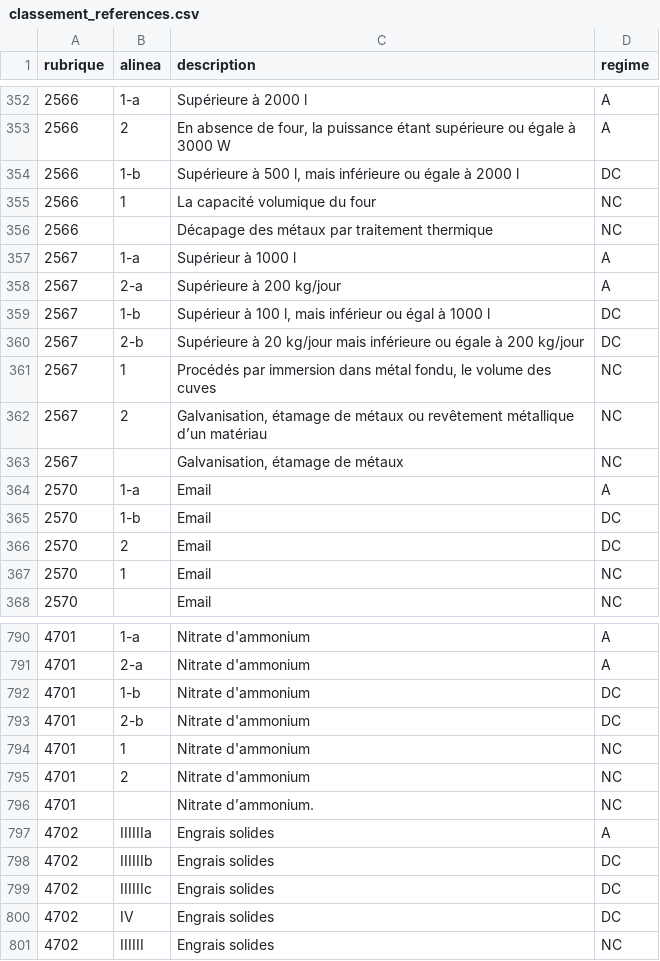
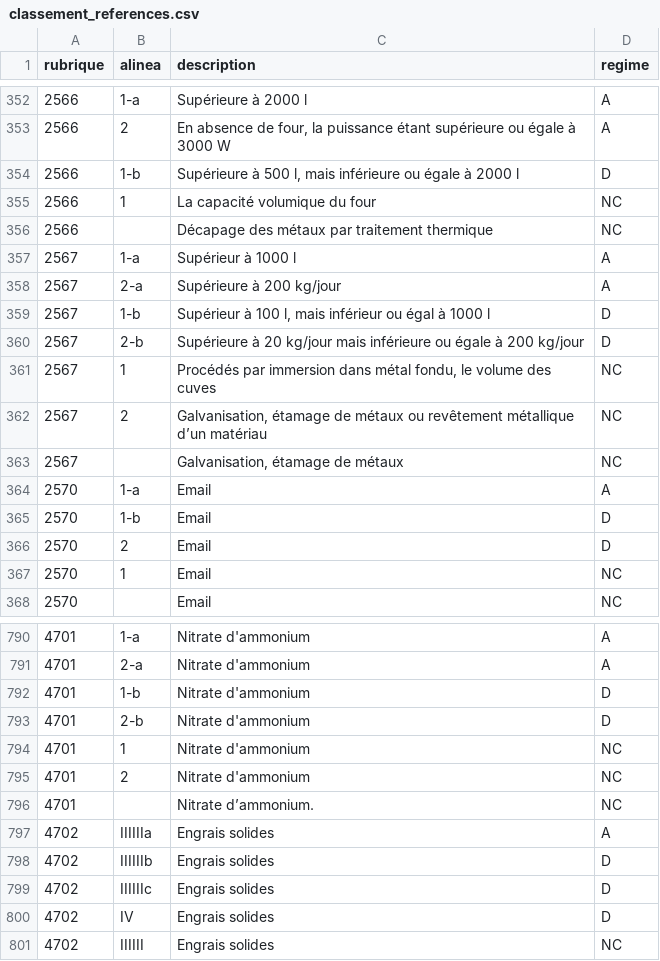
Before and after one commit to Envinorma/envinorma-web, a CSV file: db/seeds/classement_references.csv, drawn as a sheet; only a part is shown, gaps mark what is left out; the diff covers the shown part only.

```diff
--- a/db/seeds/classement_references.csv
+++ b/db/seeds/classement_references.csv
@@ -353,3 +353,3 @@ rubrique,alinea,description,regime
 2566,2,"En absence de four, la puissance étant supérieure ou égale à 3000 W",A
-2566,1-b,"Supérieure à 500 l, mais inférieure ou égale à 2000 l",DC
+2566,1-b,"Supérieure à 500 l, mais inférieure ou égale à 2000 l",D
 2566,1,La capacité volumique du four,NC
@@ -358,4 +358,4 @@ rubrique,alinea,description,regime
 2567,2-a,Supérieure à 200 kg/jour,A
-2567,1-b,"Supérieur à 100 l, mais inférieur ou égal à 1000 l",DC
-2567,2-b,Supérieure à 20 kg/jour mais inférieure ou égale à 200 kg/jour,DC
+2567,1-b,"Supérieur à 100 l, mais inférieur ou égal à 1000 l",D
+2567,2-b,Supérieure à 20 kg/jour mais inférieure ou égale à 200 kg/jour,D
 2567,1,"Procédés par immersion dans métal fondu, le volume des cuves ",NC
@@ -364,4 +364,4 @@ rubrique,alinea,description,regime
 2570,1-a,Email,A
-2570,1-b,Email,DC
-2570,2,Email,DC
+2570,1-b,Email,D
+2570,2,Email,D
 2570,1,Email,NC
@@ -791,4 +791,4 @@ rubrique,alinea,description,regime
 4701,2-a,Nitrate d'ammonium,A
-4701,1-b,Nitrate d'ammonium,DC
-4701,2-b,Nitrate d'ammonium,DC
+4701,1-b,Nitrate d'ammonium,D
+4701,2-b,Nitrate d'ammonium,D
 4701,1,Nitrate d'ammonium,NC
@@ -797,5 +797,5 @@ rubrique,alinea,description,regime
 4702,IIIIIIa,Engrais solides,A
-4702,IIIIIIb,Engrais solides,DC
-4702,IIIIIIc,Engrais solides,DC
-4702,IV,Engrais solides,DC
+4702,IIIIIIb,Engrais solides,D
+4702,IIIIIIc,Engrais solides,D
+4702,IV,Engrais solides,D
 4702,IIIIII,Engrais solides,NC
```
Also changed, not shown: 92 edited cells elsewhere in this file, 24 other files.
